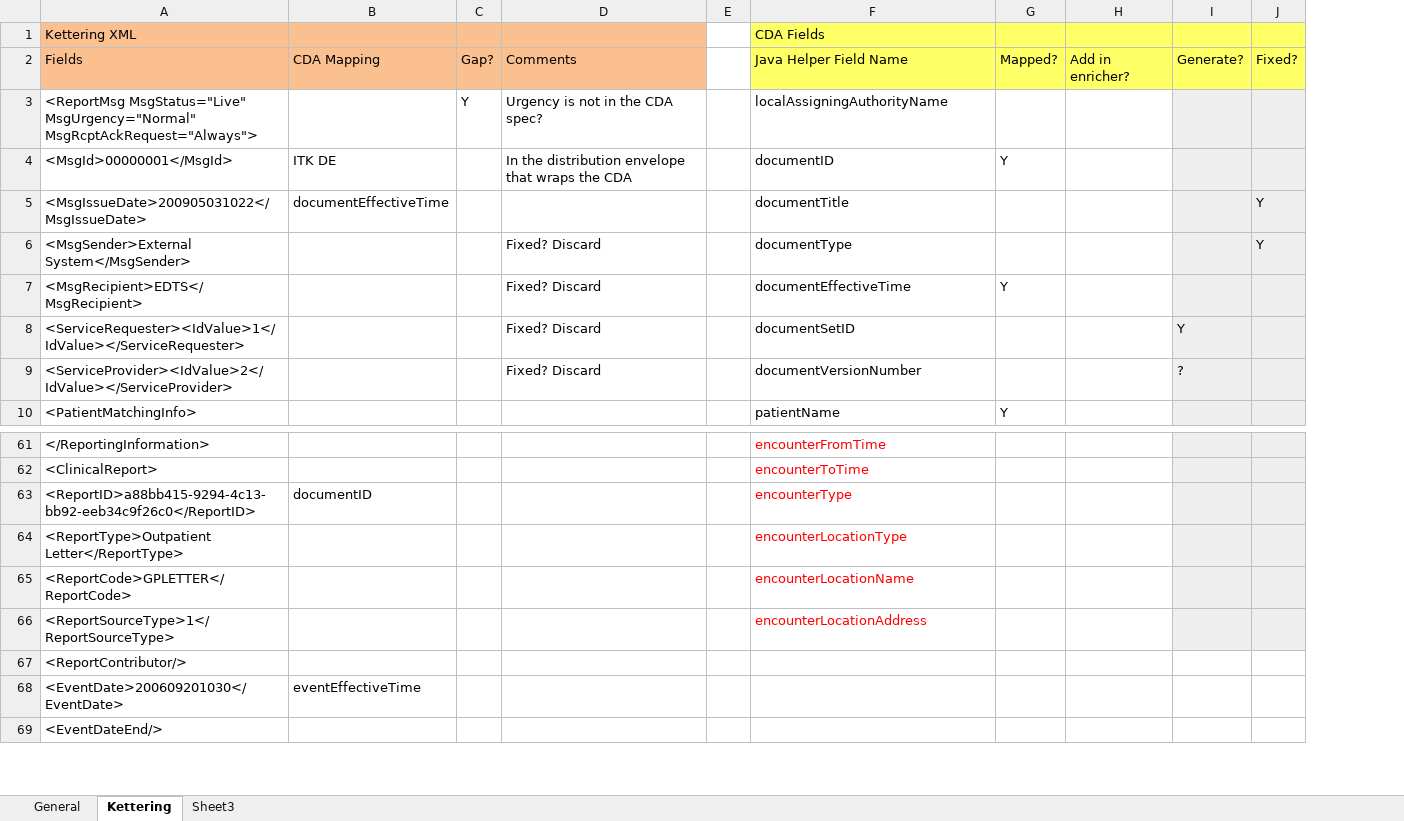
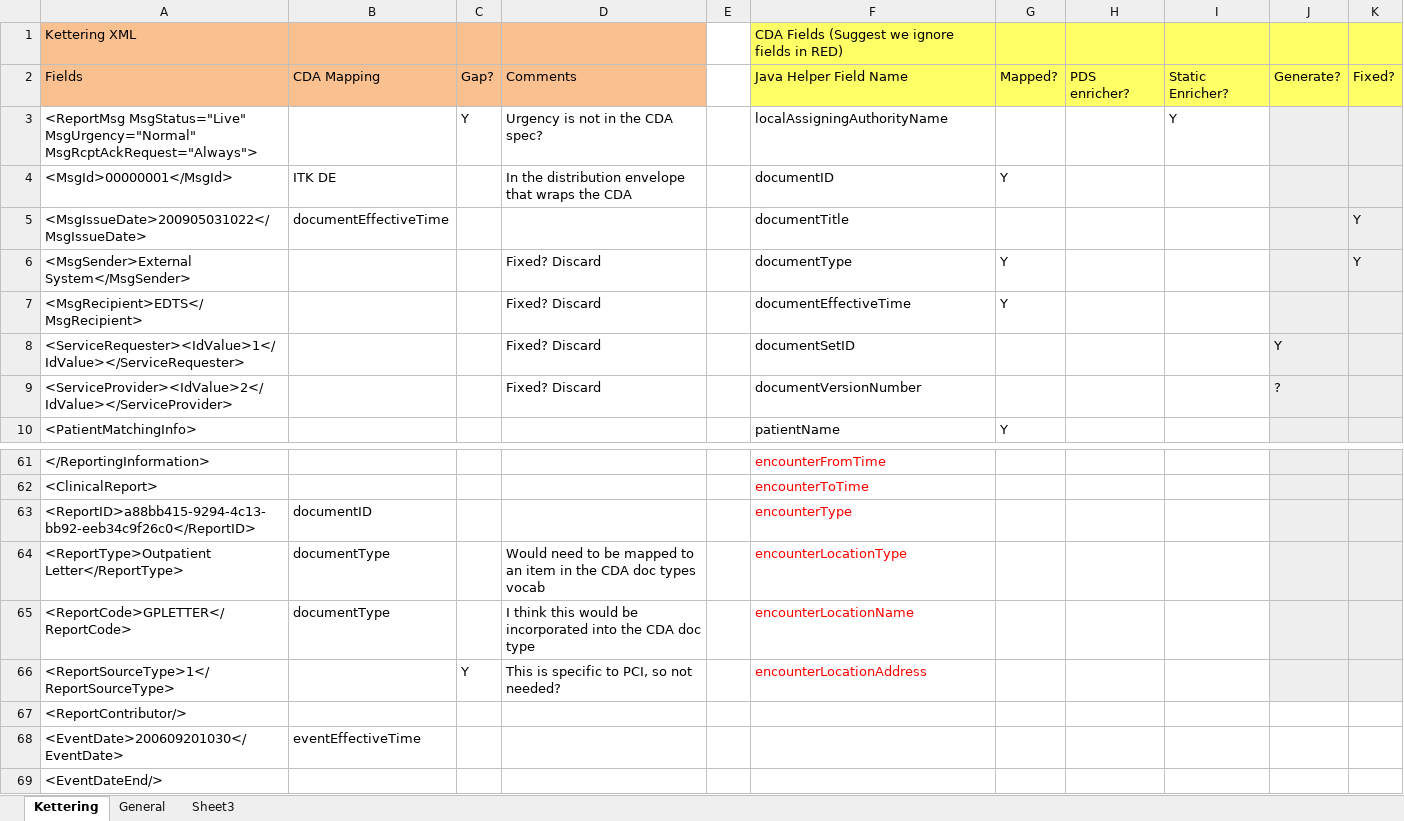
Before and after one commit to nagyist/ciao-cda-builder, an Excel workbook: docs/HelperFieldMappings.xlsx, sheet Kettering, drawn as a sheet; only a part is shown, gaps mark what is left out; values as stored, in another font and other column widths than the file's, no borders; removed rows and columns are numbered as before the commit, all else as after; the diff names each change by its address in the sheet, - before the commit and + after, or states it on an @@ line.

Commit message:
Updated Kettering mappings

```diff
--- a/docs/HelperFieldMappings.xlsx (sheet Kettering)
+++ b/docs/HelperFieldMappings.xlsx (sheet Kettering)
@@ sheet tab order changed: Kettering | General | Sheet3 @@
-column H, row 2: Add in enricher?
+column H, row 2: PDS enricher?
+column I, rows 2-3: Static Enricher? | Y
-F1: CDA Fields
+F1: CDA Fields (Suggest we ignore fields in RED)
-G6: (empty)
+G6: Y
-B64:B65: (empty)
+B64:B65: documentType
-D64: (empty)
+D64: Would need to be mapped to an item in the CDA doc types vocab
-D65: (empty)
+D65: I think this would be incorporated into the CDA doc type
-C66: (empty)
+C66: Y
-D66: (empty)
+D66: This is specific to PCI, so not needed?
```
